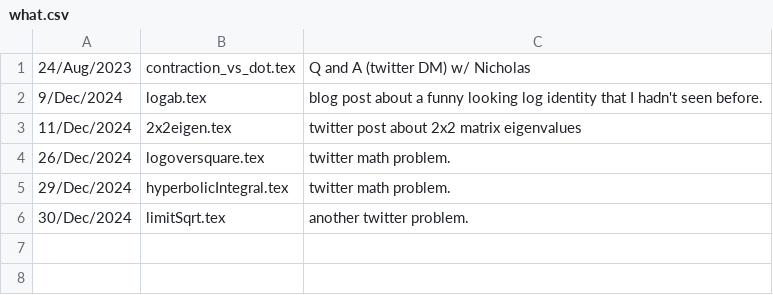
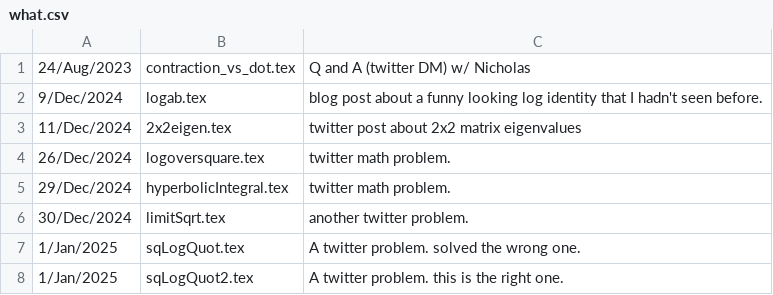
Before and after one commit to peeterjoot/blogit, a CSV file: twitter/what.csv, drawn as a sheet.

Commit message:
modified:   twitter/renumber new file:   twitter/sqLogQuot.tex new file:   twitter/sqLogQuot2.tex modified:   twitter/what.csv

```diff
--- a/twitter/what.csv
+++ b/twitter/what.csv
@@ -6 +6,3 @@
 30/Dec/2024;limitSqrt.tex;another twitter problem.
+1/Jan/2025;sqLogQuot.tex;A twitter problem.  solved the wrong one.
+1/Jan/2025;sqLogQuot2.tex;A twitter problem.  this is the right one.
```
Also changed, not shown: 3 other files.
